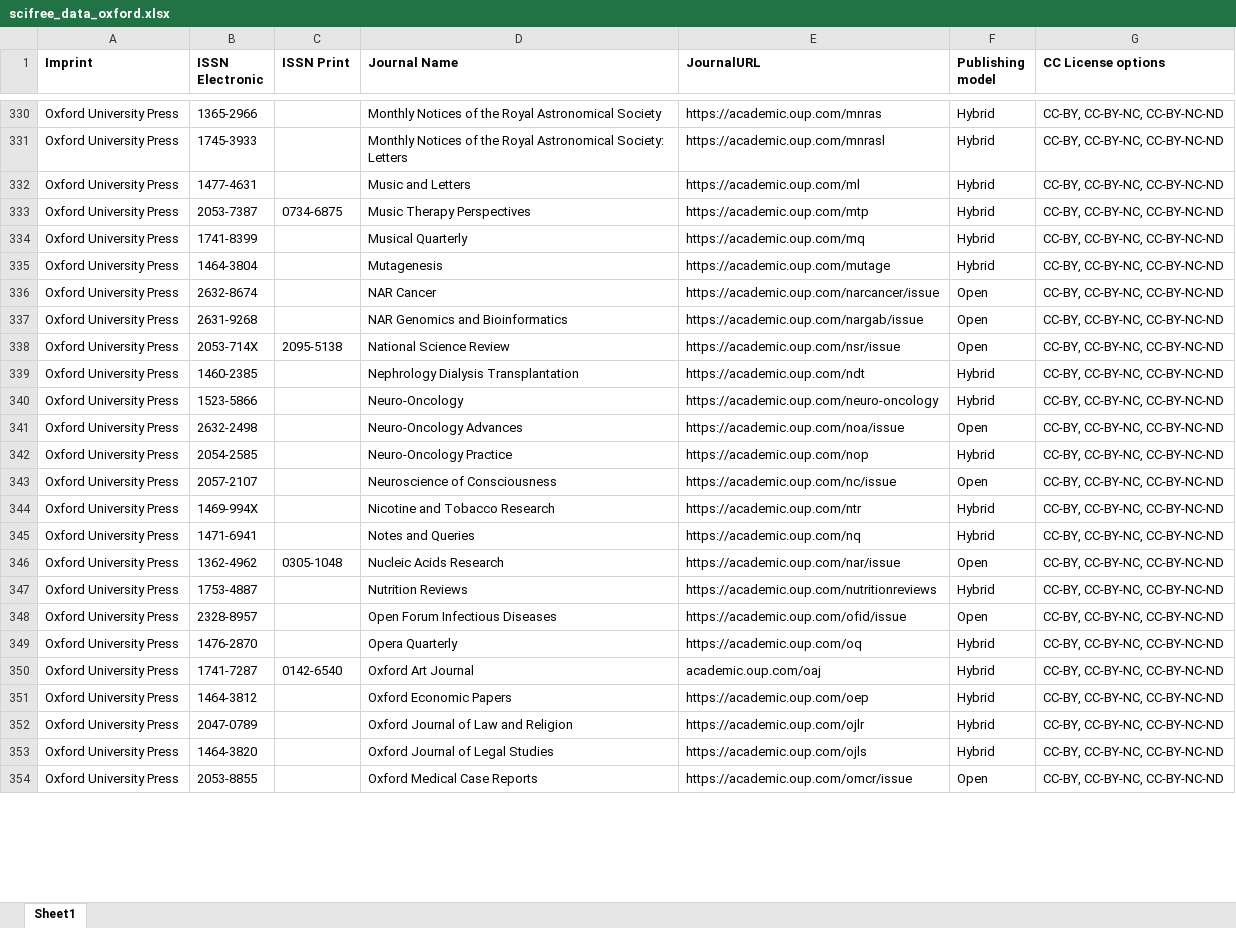
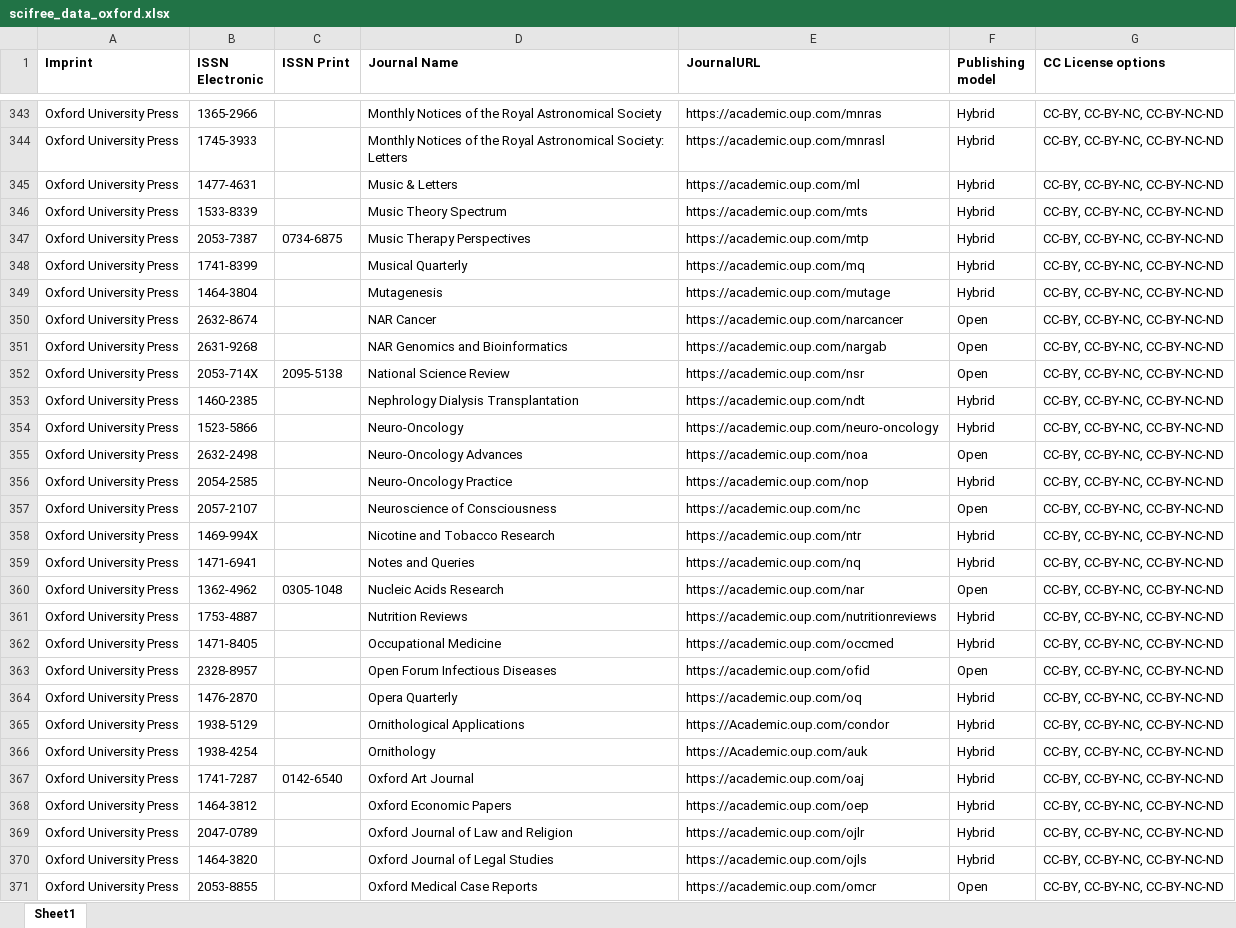
Before and after one commit to Kungbib/oa-tskr, an Excel workbook: Bibsam_tidskriftslistor/scifree_data_oxford.xlsx, sheet Sheet1, drawn as a sheet; only a part is shown, gaps mark what is left out; values as stored, in another font and other column widths than the file's, no borders; conditional formats and table styles not drawn; addresses are those after the commit; the diff covers the shown part only; the diff names each change by its address in the sheet, - before the commit and + after, or states it on an @@ line.

```diff
--- a/Bibsam_tidskriftslistor/scifree_data_oxford.xlsx (sheet Sheet1)
+++ b/Bibsam_tidskriftslistor/scifree_data_oxford.xlsx (sheet Sheet1)
-D345 (Journal Name): Music and Letters
+D345 (Journal Name): Music & Letters
+row 346: Oxford University Press | 1533-8339 |  | Music Theory Spectrum | https://academic.oup.com/mts | Hybrid | CC-BY, CC-BY-NC, CC-BY-NC-ND
-E350 (JournalURL): https://academic.oup.com/narcancer/issue
+E350 (JournalURL): https://academic.oup.com/narcancer
-E351 (JournalURL): https://academic.oup.com/nargab/issue
+E351 (JournalURL): https://academic.oup.com/nargab
-E352 (JournalURL): https://academic.oup.com/nsr/issue
+E352 (JournalURL): https://academic.oup.com/nsr
-E355 (JournalURL): https://academic.oup.com/noa/issue
+E355 (JournalURL): https://academic.oup.com/noa
-E357 (JournalURL): https://academic.oup.com/nc/issue
+E357 (JournalURL): https://academic.oup.com/nc
-E360 (JournalURL): https://academic.oup.com/nar/issue
+E360 (JournalURL): https://academic.oup.com/nar
+row 362: Oxford University Press | 1471-8405 |  | Occupational Medicine | https://academic.oup.com/occmed | Hybrid | CC-BY, CC-BY-NC, CC-BY-NC-ND
-E363 (JournalURL): https://academic.oup.com/ofid/issue
+E363 (JournalURL): https://academic.oup.com/ofid
+row 365: Oxford University Press | 1938-5129 |  | Ornithological Applications | https://Academic.oup.com/condor | Hybrid | CC-BY, CC-BY-NC, CC-BY-NC-ND
+row 366: Oxford University Press | 1938-4254 |  | Ornithology | https://Academic.oup.com/auk | Hybrid | CC-BY, CC-BY-NC, CC-BY-NC-ND
-E367 (JournalURL): academic.oup.com/oaj
+E367 (JournalURL): https://academic.oup.com/oaj
-E371 (JournalURL): https://academic.oup.com/omcr/issue
+E371 (JournalURL): https://academic.oup.com/omcr
```
Also changed, not shown: 32 added rows, 8 removed rows and 112 edited cells elsewhere in this sheet, 1 other file.
